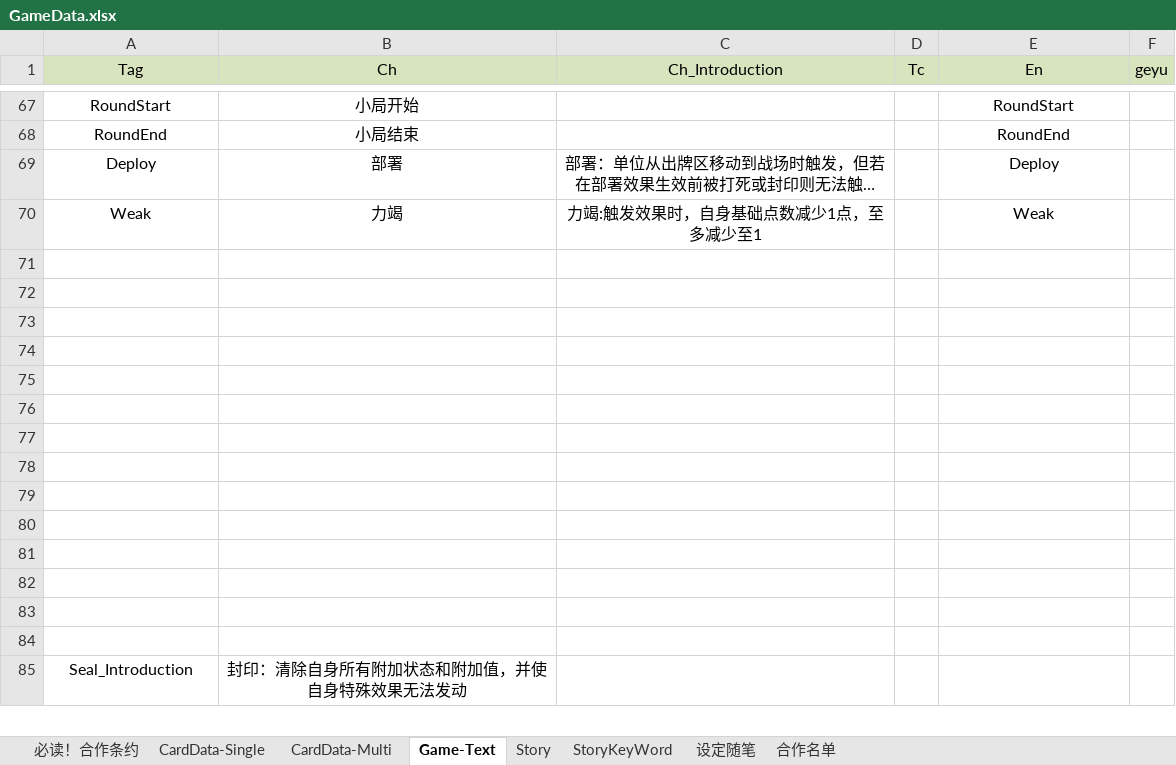
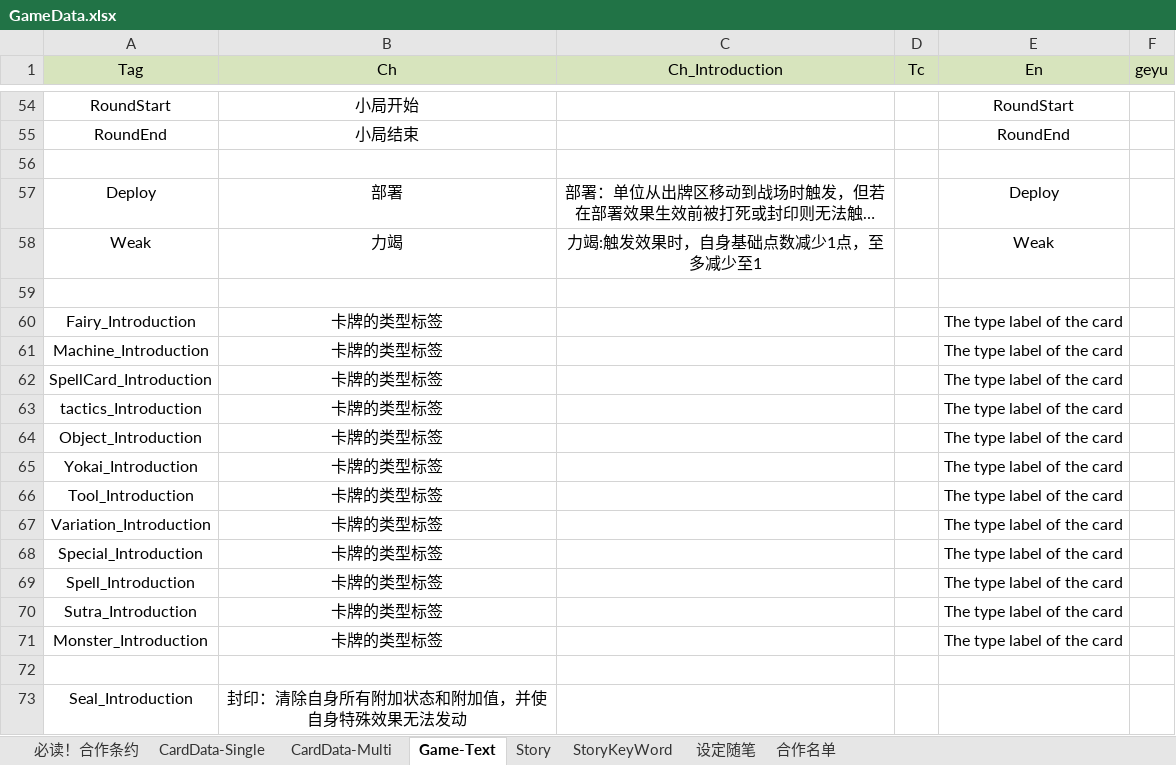
Before and after one commit to NAJA5152/TouhouMachineLearning2022, an Excel workbook: Assets/Resources/GameData/GameData.xlsx, sheet Game-Text, drawn as a sheet; only a part is shown, gaps mark what is left out; long unchanged cells end in …; values as stored, in another font and other column widths than the file's, no borders; addresses are those after the commit; the diff covers the shown part only; the diff names each change by its address in the sheet, - before the commit and + after, or states it on an @@ line.

Commit message:
Update GameData.xlsx

```diff
--- a/Assets/Resources/GameData/GameData.xlsx (sheet Game-Text)
+++ b/Assets/Resources/GameData/GameData.xlsx (sheet Game-Text)
+row 56: (empty)
-row 60: (empty)
+row 60: Fairy_Introduction | 卡牌的类型标签 |  |  | The type label of the card
-row 61: (empty)
+row 61: Machine_Introduction | 卡牌的类型标签 |  |  | The type label of the card
-row 62: (empty)
+row 62: SpellCard_Introduction | 卡牌的类型标签 |  |  | The type label of the card
-row 63: (empty)
+row 63: tactics_Introduction | 卡牌的类型标签 |  |  | The type label of the card
-row 64: (empty)
+row 64: Object_Introduction | 卡牌的类型标签 |  |  | The type label of the card
-row 65: (empty)
+row 65: Yokai_Introduction | 卡牌的类型标签 |  |  | The type label of the card
-row 66: (empty)
+row 66: Tool_Introduction | 卡牌的类型标签 |  |  | The type label of the card
-row 67: (empty)
+row 67: Variation_Introduction | 卡牌的类型标签 |  |  | The type label of the card
-row 68: (empty)
+row 68: Special_Introduction | 卡牌的类型标签 |  |  | The type label of the card
-row 69: (empty)
+row 69: Spell_Introduction | 卡牌的类型标签 |  |  | The type label of the card
-row 70: (empty)
+row 70: Sutra_Introduction | 卡牌的类型标签 |  |  | The type label of the card
-row 71: (empty)
+row 71: Monster_Introduction | 卡牌的类型标签 |  |  | The type label of the card
```
Also changed, not shown: 13 removed rows elsewhere in this sheet.
